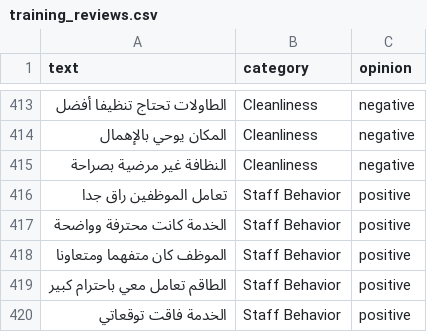
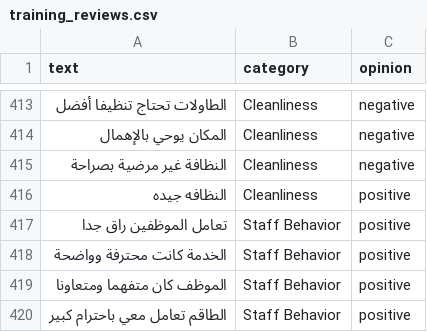
Before and after one commit to 8ra1/opinion_ai-cl, a CSV file: data/training_reviews.csv, drawn as a sheet; only a part is shown, gaps mark what is left out; the shorter side is filled out with more unchanged rows; the diff names each change by its address in the sheet, - before the commit and + after, or states it on an @@ line.

```diff
--- a/data/training_reviews.csv
+++ b/data/training_reviews.csv
+row 416: النظافه جيده | Cleanliness | positive
```
Also changed, not shown: 16 other files.
